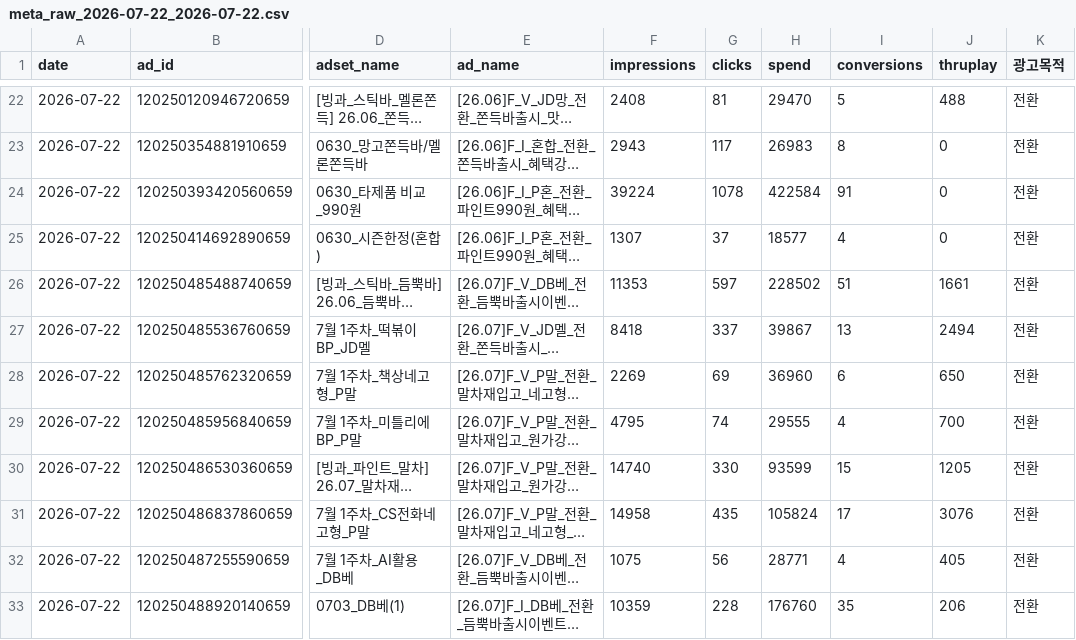
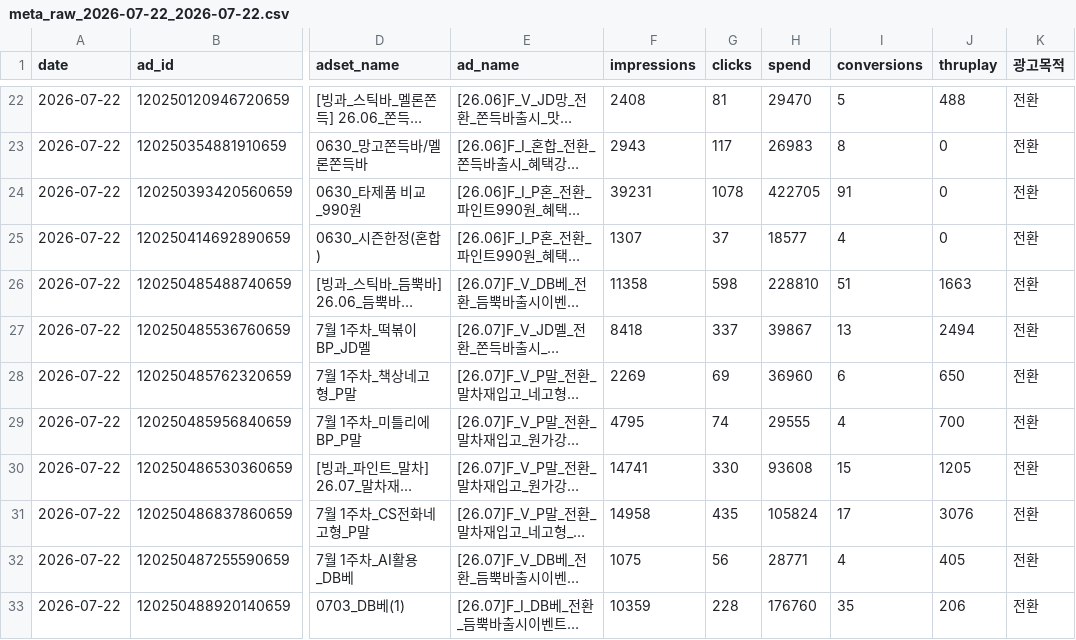
Before and after one commit to sonyg-ops/lalasweet-icecream-dashboard, a CSV file: data/meta_raw_2026-07-22_2026-07-22.csv, drawn as a sheet; only a part is shown, gaps mark what is left out; long unchanged cells end in …; the diff covers the shown part only; the diff names each change by its address in the sheet, - before the commit and + after, or states it on an @@ line.

```diff
--- a/data/meta_raw_2026-07-22_2026-07-22.csv
+++ b/data/meta_raw_2026-07-22_2026-07-22.csv
-F24 (impressions): 39224
+F24 (impressions): 39231
-H24 (spend): 422584
+H24 (spend): 422705
-F26 (impressions): 11353
+F26 (impressions): 11358
-G26 (clicks): 597
+G26 (clicks): 598
-H26 (spend): 228502
+H26 (spend): 228810
-J26 (thruplay): 1661
+J26 (thruplay): 1663
-F30 (impressions): 14740
+F30 (impressions): 14741
-H30 (spend): 93599
+H30 (spend): 93608
```
Also changed, not shown: 2 added rows, 2 removed rows, 16 moved rows and 50 edited cells elsewhere in this file, data/google_raw_current.csv, 5 other files.
